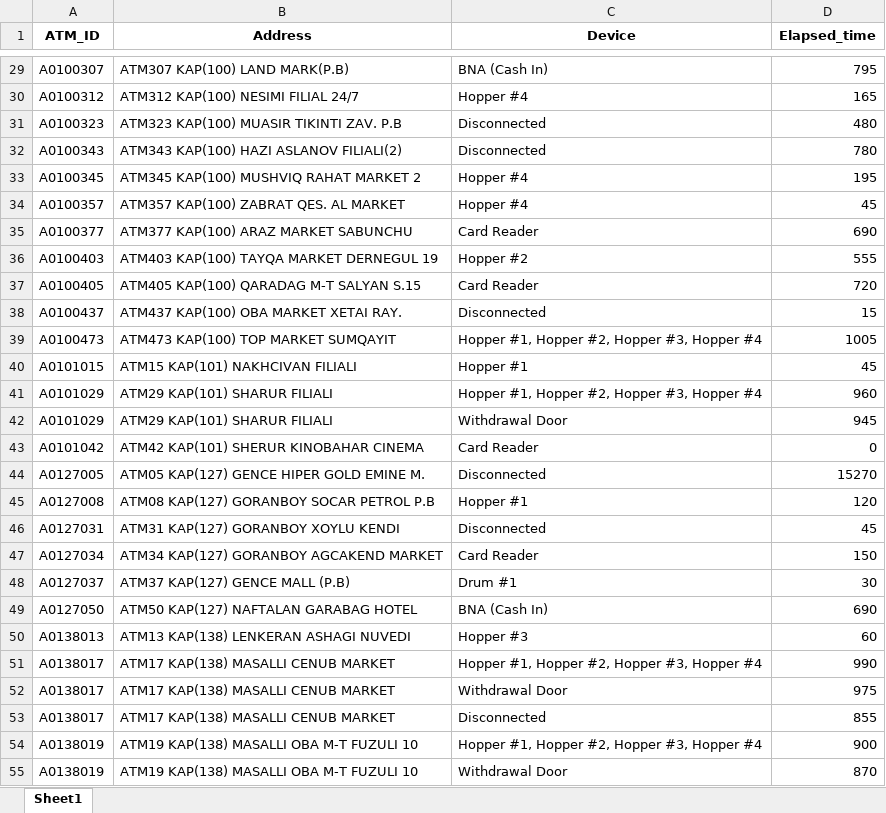
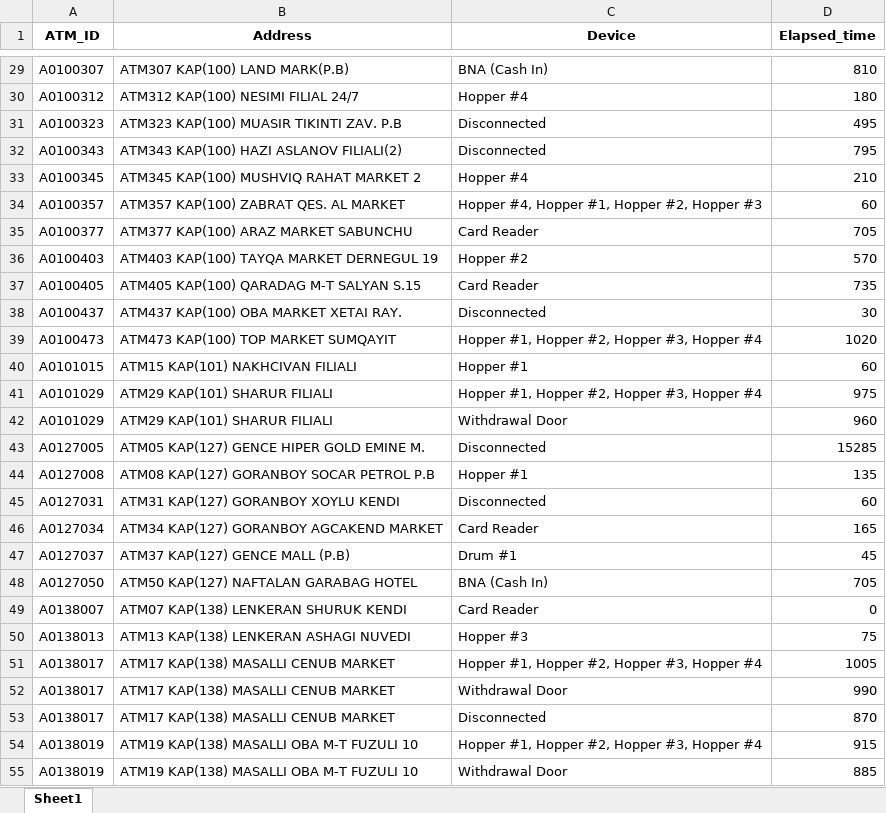
Before and after one commit to kbturgut090/fimi, an Excel workbook: last_down.xlsx, sheet Sheet1, drawn as a sheet; only a part is shown, gaps mark what is left out; values as stored, in another font and other column widths than the file's, no borders; removed rows and columns are numbered as before the commit, all else as after; the diff covers the shown part only; the diff names each change by its address in the sheet, - before the commit and + after, or states it on an @@ line.

```diff
--- a/last_down.xlsx (sheet Sheet1)
+++ b/last_down.xlsx (sheet Sheet1)
-D29 (Elapsed_time): 795
+D29 (Elapsed_time): 810
-D30 (Elapsed_time): 165
+D30 (Elapsed_time): 180
-D31 (Elapsed_time): 480
+D31 (Elapsed_time): 495
-D32 (Elapsed_time): 780
+D32 (Elapsed_time): 795
-D33 (Elapsed_time): 195
+D33 (Elapsed_time): 210
-C34 (Device): Hopper #4
+C34 (Device): Hopper #4, Hopper #1, Hopper #2, Hopper #3
-D34 (Elapsed_time): 45
+D34 (Elapsed_time): 60
-D35 (Elapsed_time): 690
+D35 (Elapsed_time): 705
-D36 (Elapsed_time): 555
+D36 (Elapsed_time): 570
-D37 (Elapsed_time): 720
+D37 (Elapsed_time): 735
-D38 (Elapsed_time): 15
+D38 (Elapsed_time): 30
-D39 (Elapsed_time): 1005
+D39 (Elapsed_time): 1020
-D40 (Elapsed_time): 45
+D40 (Elapsed_time): 60
-D41 (Elapsed_time): 960
+D41 (Elapsed_time): 975
-D42 (Elapsed_time): 945
+D42 (Elapsed_time): 960
-row 43: A0101042 | ATM42 KAP(101) SHERUR KINOBAHAR CINEMA | Card Reader | 0
-D43 (Elapsed_time): 15270
+D43 (Elapsed_time): 15285
-D44 (Elapsed_time): 120
+D44 (Elapsed_time): 135
-D45 (Elapsed_time): 45
+D45 (Elapsed_time): 60
-D46 (Elapsed_time): 150
+D46 (Elapsed_time): 165
-D47 (Elapsed_time): 30
+D47 (Elapsed_time): 45
-D48 (Elapsed_time): 690
+D48 (Elapsed_time): 705
+row 49: A0138007 | ATM07 KAP(138) LENKERAN SHURUK KENDI | Card Reader | 0
-D50 (Elapsed_time): 60
+D50 (Elapsed_time): 75
-D51 (Elapsed_time): 990
+D51 (Elapsed_time): 1005
-D52 (Elapsed_time): 975
+D52 (Elapsed_time): 990
-D53 (Elapsed_time): 855
+D53 (Elapsed_time): 870
-D54 (Elapsed_time): 900
+D54 (Elapsed_time): 915
-D55 (Elapsed_time): 870
+D55 (Elapsed_time): 885
```
Also changed, not shown: 7 added rows, 3 removed rows and 44 edited cells elsewhere in this sheet.
